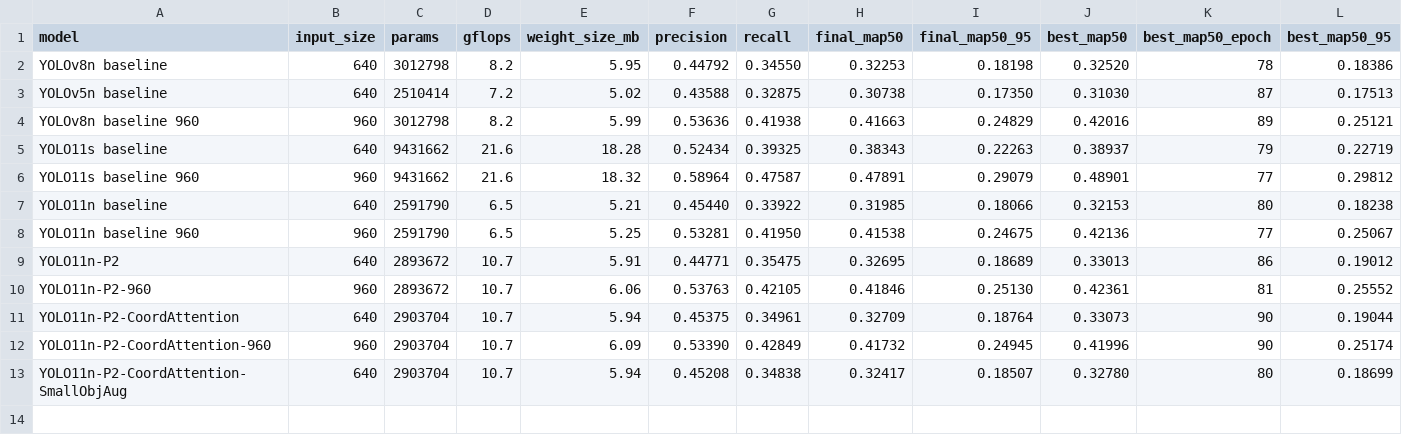
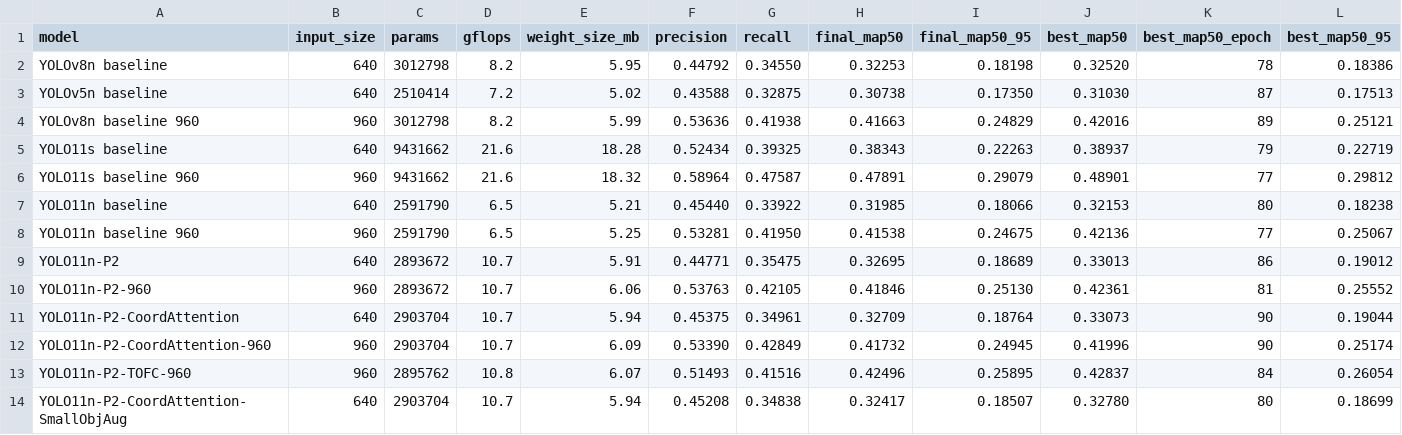
Before and after one commit to Jeremy0508-art/yolo-visdrone-project, a CSV file: paper/tables/main_comparison_for_paper.csv, drawn as a sheet; only a part is shown; rows hold the shown columns only; the diff names each change by its address in the sheet, - before the commit and + after, or states it on an @@ line.

```diff
--- a/paper/tables/main_comparison_for_paper.csv
+++ b/paper/tables/main_comparison_for_paper.csv
+row 13: YOLO11n-P2-TOFC-960 | 960 | 2895762 | 10.8 | 6.07 | 0.51493 | 0.41516 | 0.42496 | 0.25895 | 0.42837 | 84 | 0.26054
```
Also changed, not shown: paper/tables/ieee_scale_ap_results_visdrone.csv, paper/tables/ieee_scale_results_visdrone.csv, 33 other files.
